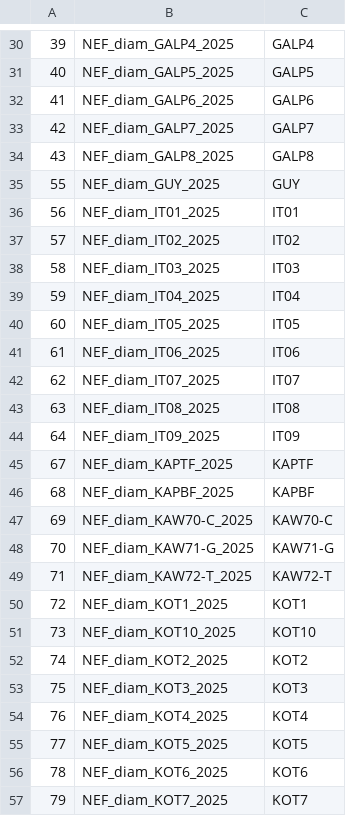
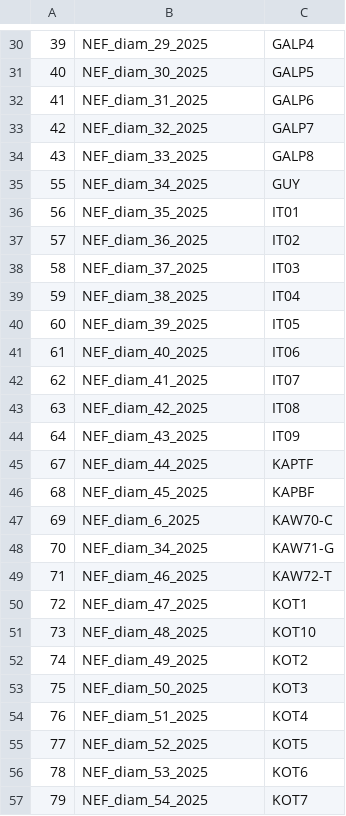
Before and after one commit to solimarygh/nefineo-cesab, a CSV file: Data/short.new.data.csv, drawn as a sheet; only a part is shown, gaps mark what is left out; the diff covers the shown part only.

Commit message:
new.diam con muestras agrupadas a menos de 90m

```diff
--- a/Data/short.new.data.csv
+++ b/Data/short.new.data.csv
@@ -30,28 +30,28 @@
-"39","NEF_diam_GALP4_2025","GALP4"
-"40","NEF_diam_GALP5_2025","GALP5"
-"41","NEF_diam_GALP6_2025","GALP6"
-"42","NEF_diam_GALP7_2025","GALP7"
-"43","NEF_diam_GALP8_2025","GALP8"
-"55","NEF_diam_GUY_2025","GUY"
-"56","NEF_diam_IT01_2025","IT01"
-"57","NEF_diam_IT02_2025","IT02"
-"58","NEF_diam_IT03_2025","IT03"
-"59","NEF_diam_IT04_2025","IT04"
-"60","NEF_diam_IT05_2025","IT05"
-"61","NEF_diam_IT06_2025","IT06"
-"62","NEF_diam_IT07_2025","IT07"
-"63","NEF_diam_IT08_2025","IT08"
-"64","NEF_diam_IT09_2025","IT09"
-"67","NEF_diam_KAPTF_2025","KAPTF"
-"68","NEF_diam_KAPBF_2025","KAPBF"
-"69","NEF_diam_KAW70-C_2025","KAW70-C"
-"70","NEF_diam_KAW71-G_2025","KAW71-G"
-"71","NEF_diam_KAW72-T_2025","KAW72-T"
-"72","NEF_diam_KOT1_2025","KOT1"
-"73","NEF_diam_KOT10_2025","KOT10"
-"74","NEF_diam_KOT2_2025","KOT2"
-"75","NEF_diam_KOT3_2025","KOT3"
-"76","NEF_diam_KOT4_2025","KOT4"
-"77","NEF_diam_KOT5_2025","KOT5"
-"78","NEF_diam_KOT6_2025","KOT6"
-"79","NEF_diam_KOT7_2025","KOT7"
+"39","NEF_diam_29_2025","GALP4"
+"40","NEF_diam_30_2025","GALP5"
+"41","NEF_diam_31_2025","GALP6"
+"42","NEF_diam_32_2025","GALP7"
+"43","NEF_diam_33_2025","GALP8"
+"55","NEF_diam_34_2025","GUY"
+"56","NEF_diam_35_2025","IT01"
+"57","NEF_diam_36_2025","IT02"
+"58","NEF_diam_37_2025","IT03"
+"59","NEF_diam_38_2025","IT04"
+"60","NEF_diam_39_2025","IT05"
+"61","NEF_diam_40_2025","IT06"
+"62","NEF_diam_41_2025","IT07"
+"63","NEF_diam_42_2025","IT08"
+"64","NEF_diam_43_2025","IT09"
+"67","NEF_diam_44_2025","KAPTF"
+"68","NEF_diam_45_2025","KAPBF"
+"69","NEF_diam_6_2025","KAW70-C"
+"70","NEF_diam_34_2025","KAW71-G"
+"71","NEF_diam_46_2025","KAW72-T"
+"72","NEF_diam_47_2025","KOT1"
+"73","NEF_diam_48_2025","KOT10"
+"74","NEF_diam_49_2025","KOT2"
+"75","NEF_diam_50_2025","KOT3"
+"76","NEF_diam_51_2025","KOT4"
+"77","NEF_diam_52_2025","KOT5"
+"78","NEF_diam_53_2025","KOT6"
+"79","NEF_diam_54_2025","KOT7"
```
Also changed, not shown: 141 edited cells elsewhere in this file, Data/new.diam.csv.
